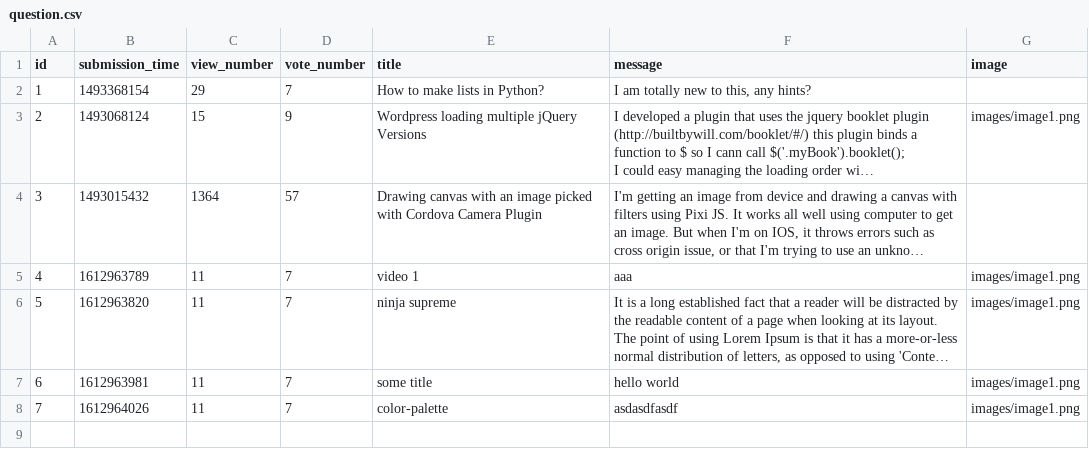
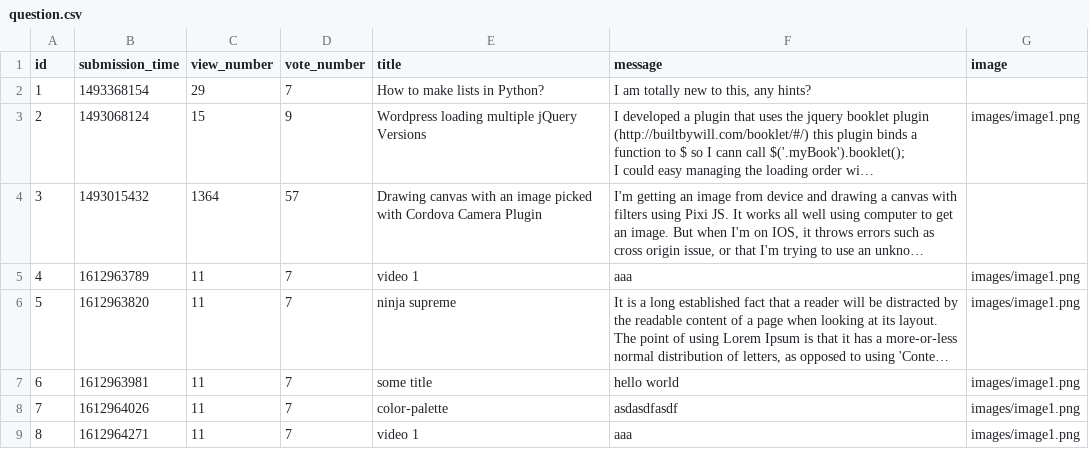
Before and after one commit to ddeer1109/AskMate-python-flask, a CSV file: sample_data/question.csv, drawn as a sheet; long unchanged cells end in …; the diff names each change by its address in the sheet, - before the commit and + after, or states it on an @@ line.

Commit message:
redirect to currently added question page

```diff
--- a/sample_data/question.csv
+++ b/sample_data/question.csv
+row 9: 8 | 1612964271 | 11 | 7 | video 1 | aaa | images/image1.png
```
Also changed, not shown: 1 other file.
